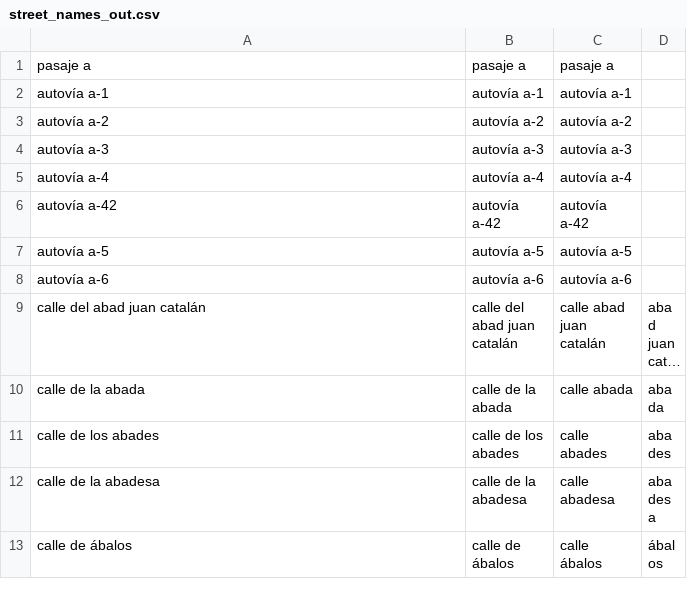
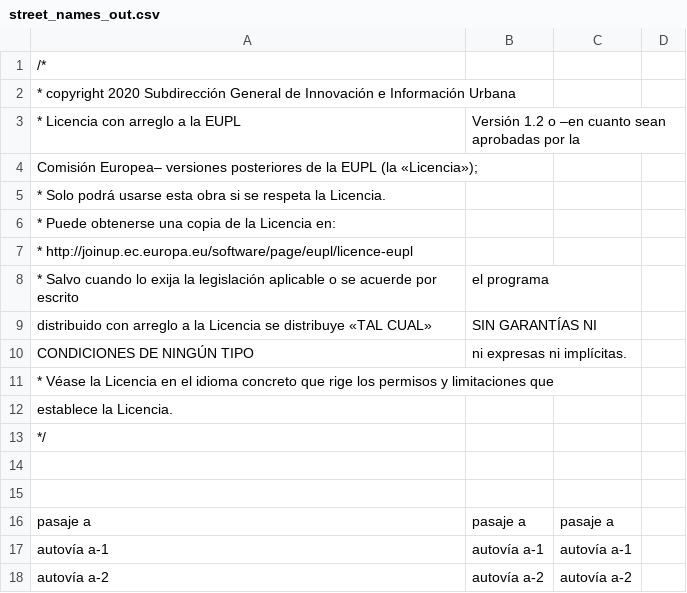
Before and after one commit to SGInnovacion/CibelesOld, a CSV file: custom_slot/street_names_out.csv, drawn as a sheet; only a part is shown; the shorter side is filled out with more unchanged rows; long unchanged cells end in ….

Commit message:
Update street_names_out.csv

```diff
--- a/custom_slot/street_names_out.csv
+++ b/custom_slot/street_names_out.csv
@@ -1 +1,16 @@
+/*
+* copyright 2020 Subdirección General de Innovación e Información Urbana
+* Licencia con arreglo a la EUPL, Versión 1.2 o –en cuanto sean aprobadas por la
+Comisión Europea– versiones posteriores de la EUPL (la «Licencia»);
+* Solo podrá usarse esta obra si se respeta la Licencia.
+* Puede obtenerse una copia de la Licencia en:
+* http://joinup.ec.europa.eu/software/page/eupl/licence-eupl
+* Salvo cuando lo exija la legislación aplicable o se acuerde por escrito, el programa
+distribuido con arreglo a la Licencia se distribuye «TAL CUAL», SIN GARANTÍAS NI
+CONDICIONES DE NINGÚN TIPO, ni expresas ni implícitas.
+* Véase la Licencia en el idioma concreto que rige los permisos y limitaciones que
+establece la Licencia.
+*/
+
+
 "pasaje  a","pasaje  a","pasaje a"
```
